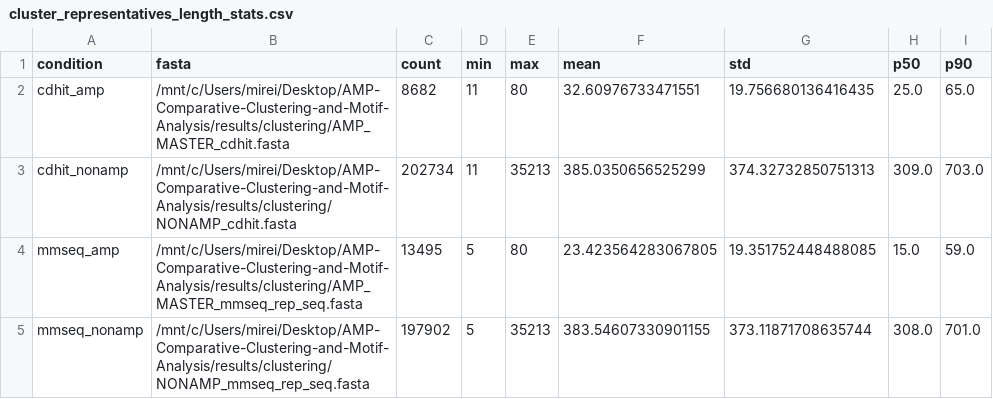
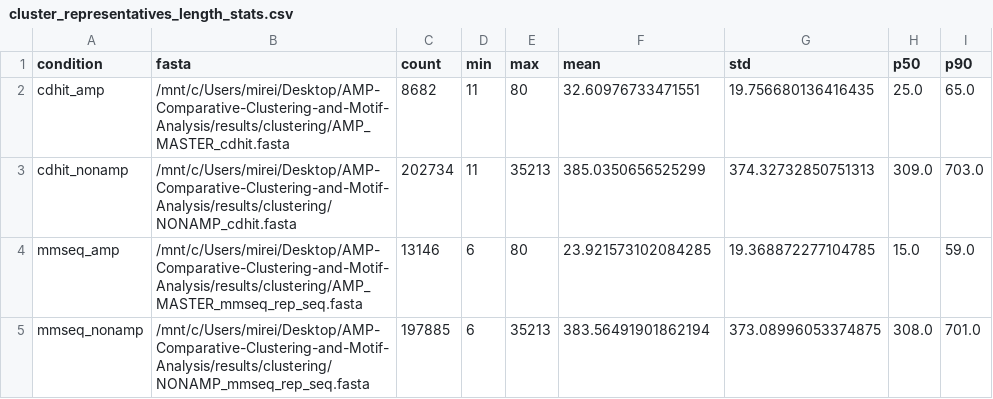
Before and after one commit to Mire1403/AMP-Comparative-Clustering-and-Motif-Analysis, a CSV file: results/statistics/clustering/cluster_representatives_length_stats.csv, drawn as a sheet.

```diff
--- a/results/statistics/clustering/cluster_representatives_length_stats.csv
+++ b/results/statistics/clustering/cluster_representatives_length_stats.csv
@@ -3,3 +3,3 @@ cdhit_amp,/mnt/c/Users/mirei/Desktop/AMP-Comparative-Clustering-and-Motif-Analys
 cdhit_nonamp,/mnt/c/Users/mirei/Desktop/AMP-Comparative-Clustering-and-Motif-Analysis/results/clustering/NONAMP_cdhit.fasta,202734,11,35213,385.0350656525299,374.32732850751313,309.0,703.0
-mmseq_amp,/mnt/c/Users/mirei/Desktop/AMP-Comparative-Clustering-and-Motif-Analysis/results/clustering/AMP_MASTER_mmseq_rep_seq.fasta,13495,5,80,23.423564283067805,19.351752448488085,15.0,59.0
-mmseq_nonamp,/mnt/c/Users/mirei/Desktop/AMP-Comparative-Clustering-and-Motif-Analysis/results/clustering/NONAMP_mmseq_rep_seq.fasta,197902,5,35213,383.54607330901155,373.11871708635744,308.0,701.0
+mmseq_amp,/mnt/c/Users/mirei/Desktop/AMP-Comparative-Clustering-and-Motif-Analysis/results/clustering/AMP_MASTER_mmseq_rep_seq.fasta,13146,6,80,23.921573102084285,19.368872277104785,15.0,59.0
+mmseq_nonamp,/mnt/c/Users/mirei/Desktop/AMP-Comparative-Clustering-and-Motif-Analysis/results/clustering/NONAMP_mmseq_rep_seq.fasta,197885,6,35213,383.56491901862194,373.08996053374875,308.0,701.0
```
Also changed, not shown: results/statistics/background_sampling/background_sampling_summary.csv, 21 other files.
